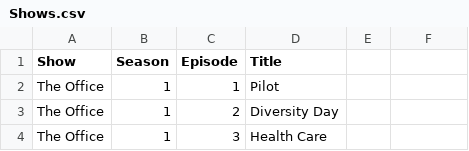
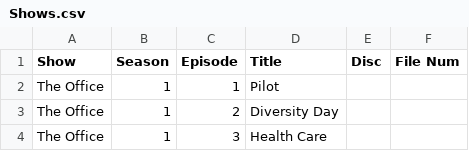
Before and after one commit to amosmj/jellyfin-support, a CSV file: Shows.csv, drawn as a sheet; only a part is shown; the diff names each change by its address in the sheet, - before the commit and + after, or states it on an @@ line.

Commit message:
save some changes to shows list and started working on a new function that renames movie files

```diff
--- a/Shows.csv
+++ b/Shows.csv
-E1: (empty)
+E1: Disc
-F1: (empty)
+F1: File Num
```
Also changed, not shown: 1 other file.
